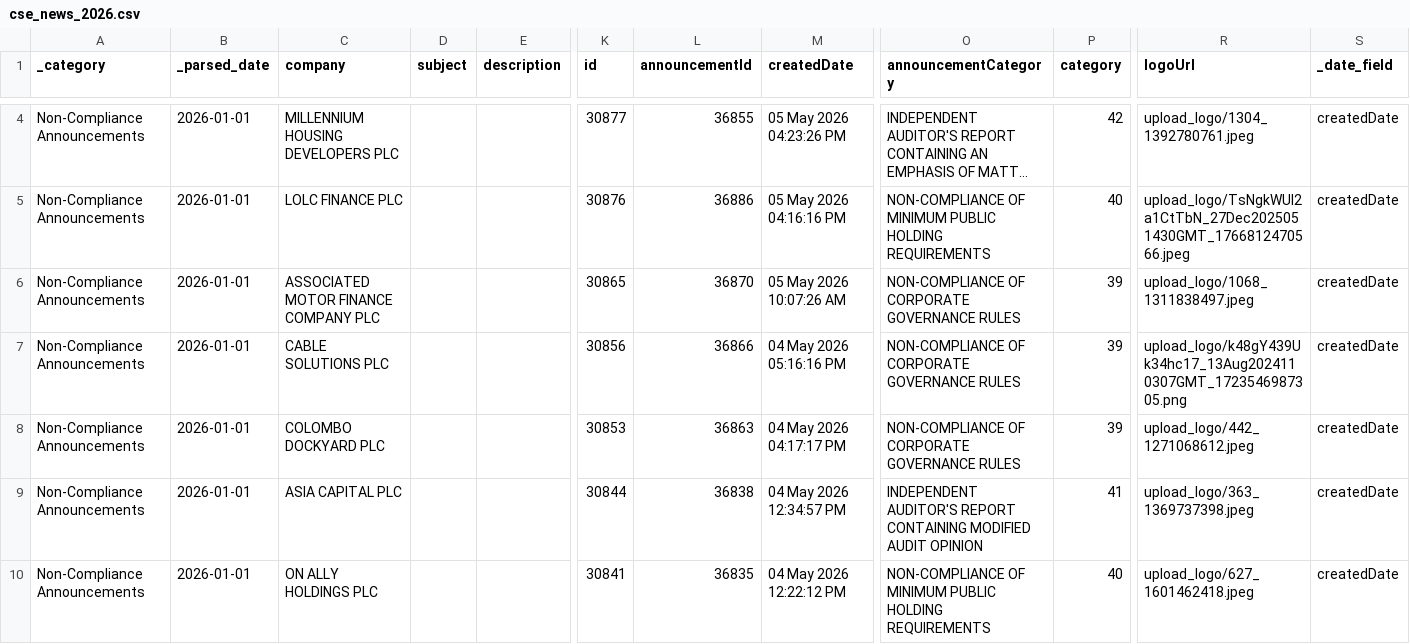
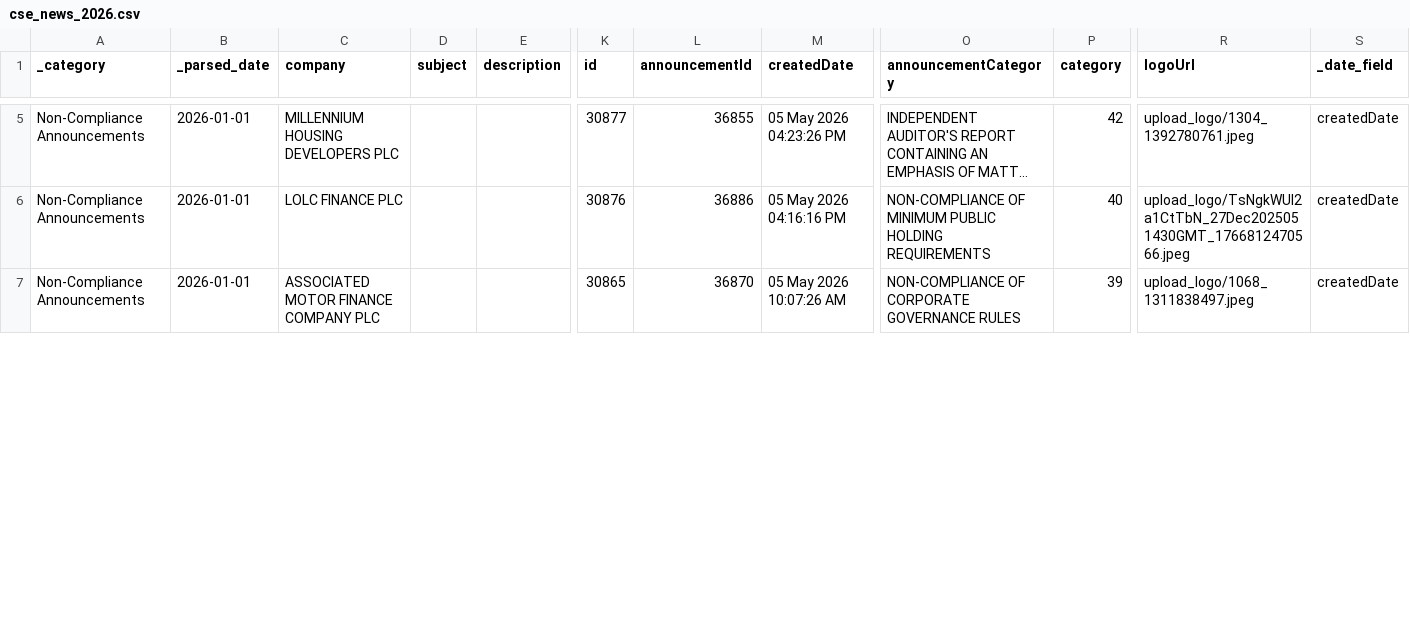
Before and after one commit to harshasilva/CSE_Analyzer, a CSV file: cse_output/cse_news_2026.csv, drawn as a sheet; only a part is shown, gaps mark what is left out; long unchanged cells end in …; removed rows and columns are numbered as before the commit, all else as after; rows hold the shown columns only; the diff covers the shown part only; the diff names each change by its address in the sheet, - before the commit and + after, or states it on an @@ line.

```diff
--- a/cse_output/cse_news_2026.csv
+++ b/cse_output/cse_news_2026.csv
-row 7: Non-Compliance Announcements | 2026-01-01 | CABLE SOLUTIONS PLC |  |  | 30856 | 36866 | 04 May 2026 05:16:16 PM | NON-COMPLIANCE OF CORPORATE GOVERNANCE RULES | 39 | upload_logo/k48gY439Uk34hc17_13Aug2024110307GMT_1723546987305.png | createdDate
-row 8: Non-Compliance Announcements | 2026-01-01 | COLOMBO DOCKYARD PLC |  |  | 30853 | 36863 | 04 May 2026 04:17:17 PM | NON-COMPLIANCE OF CORPORATE GOVERNANCE RULES | 39 | upload_logo/442_1271068612.jpeg | createdDate
-row 9: Non-Compliance Announcements | 2026-01-01 | ASIA CAPITAL PLC |  |  | 30844 | 36838 | 04 May 2026 12:34:57 PM | INDEPENDENT AUDITOR'S REPORT CONTAINING MODIFIED AUDIT OPINION | 41 | upload_logo/363_1369737398.jpeg | createdDate
-row 10: Non-Compliance Announcements | 2026-01-01 | ON ALLY HOLDINGS PLC |  |  | 30841 | 36835 | 04 May 2026 12:22:12 PM | NON-COMPLIANCE OF MINIMUM PUBLIC HOLDING REQUIREMENTS | 40 | upload_logo/627_1601462418.jpeg | createdDate
```
Also changed, not shown: 3 added rows and 2 removed rows elsewhere in this file, cse_output/compact/cse_combined_sources_compact.csv, cse_output/compact/cse_news_2026_compact.csv, 18 other files.
